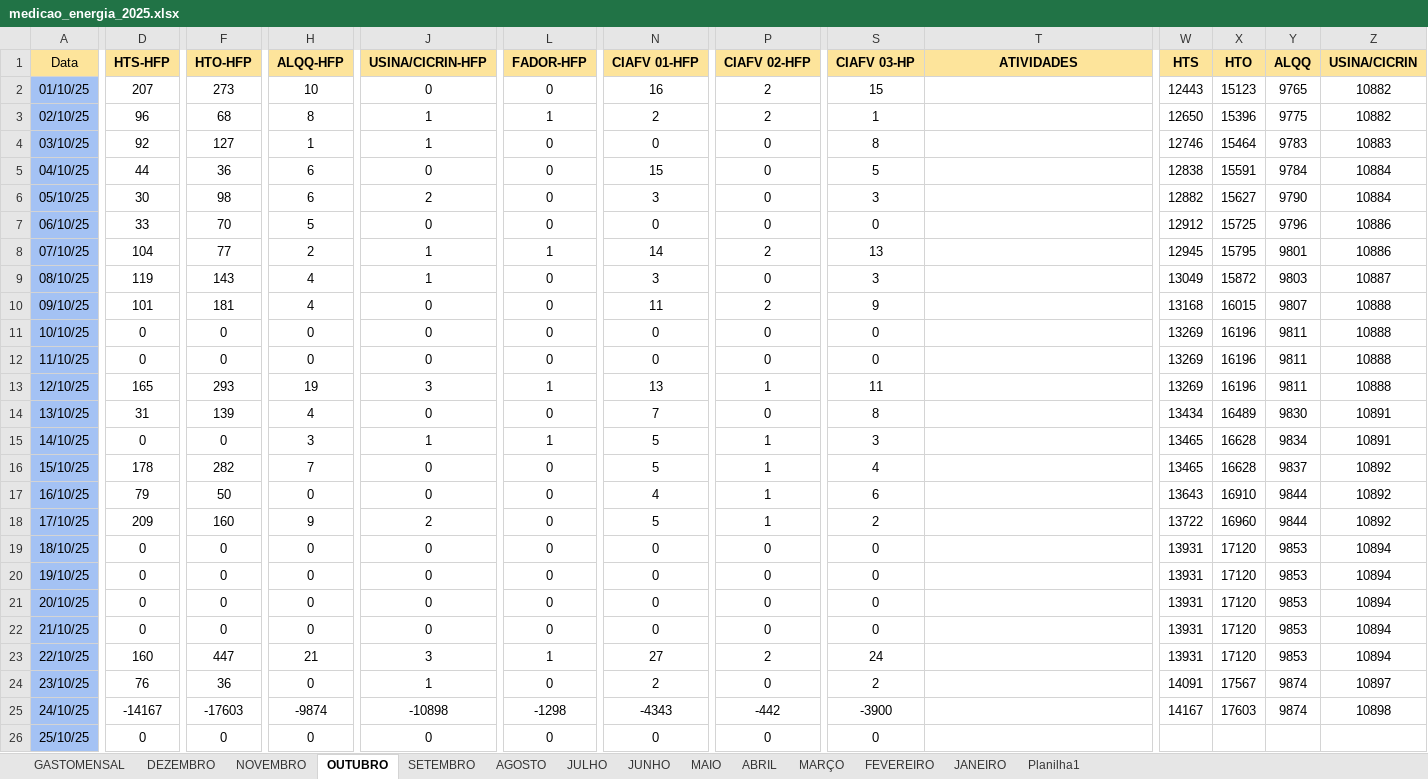
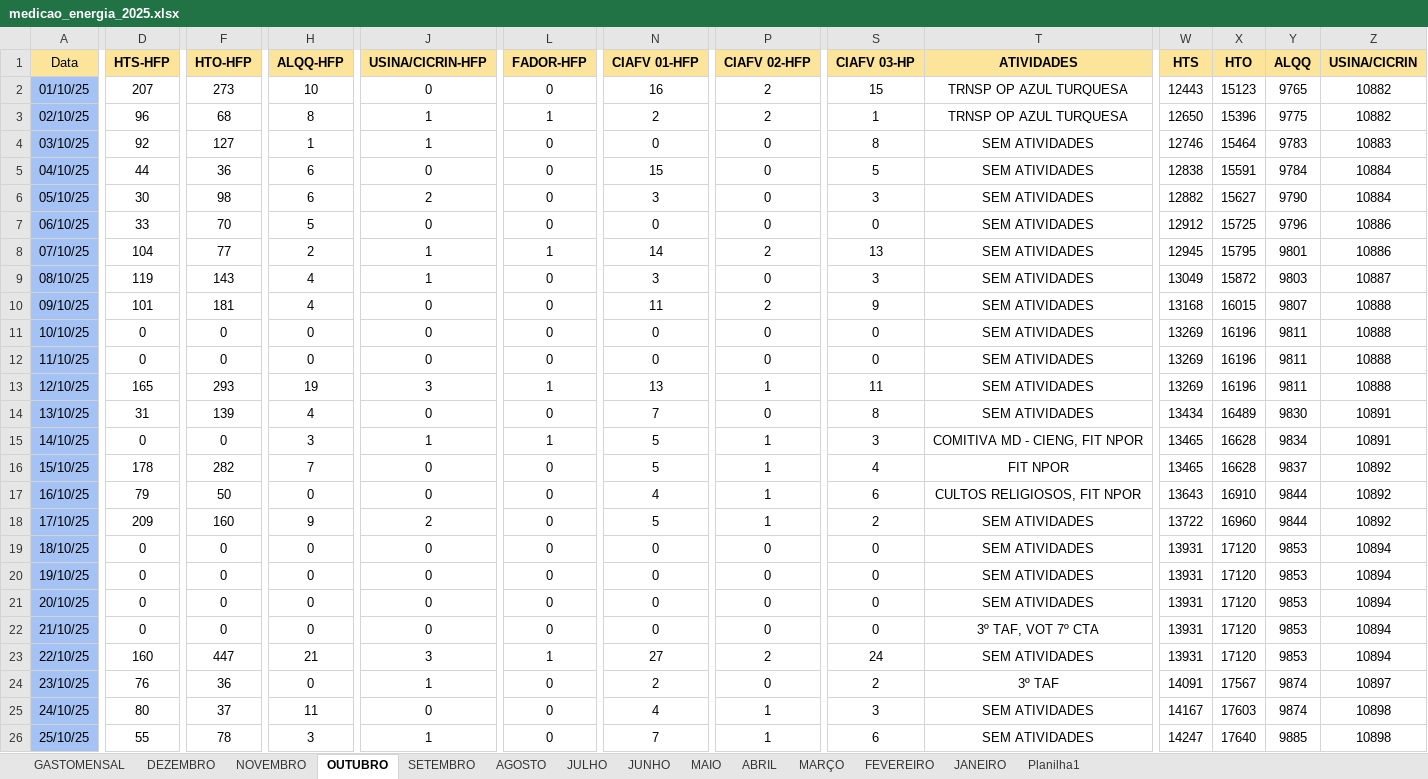
Before and after one commit to MarquezziniBL/Dashboardenergia, an Excel workbook: medicao_energia_2025.xlsx, sheet OUTUBRO, drawn as a sheet; only a part is shown, gaps mark what is left out; values as stored, in another font and other column widths than the file's, no borders; the diff covers the shown part only; the diff names each change by its address in the sheet, - before the commit and + after, or states it on an @@ line.

Commit message:
Update medicao_energia_2025.xlsx

```diff
--- a/medicao_energia_2025.xlsx (sheet OUTUBRO)
+++ b/medicao_energia_2025.xlsx (sheet OUTUBRO)
-T2:T3 (ATIVIDADES): (empty)
+T2:T3 (ATIVIDADES): TRNSP OP AZUL TURQUESA
-T4:T14 (ATIVIDADES): (empty)
+T4:T14 (ATIVIDADES): SEM ATIVIDADES
-T15 (ATIVIDADES): (empty)
+T15 (ATIVIDADES): COMITIVA MD - CIENG, FIT NPOR
-T16 (ATIVIDADES): (empty)
+T16 (ATIVIDADES): FIT NPOR
-T17 (ATIVIDADES): (empty)
+T17 (ATIVIDADES): CULTOS RELIGIOSOS, FIT NPOR
-T18:T21 (ATIVIDADES): (empty)
+T18:T21 (ATIVIDADES): SEM ATIVIDADES
-T22 (ATIVIDADES): (empty)
+T22 (ATIVIDADES): 3º TAF, VOT 7º CTA
-T23 (ATIVIDADES): (empty)
+T23 (ATIVIDADES): SEM ATIVIDADES
-T24 (ATIVIDADES): (empty)
+T24 (ATIVIDADES): 3º TAF
-D25 (HTS-HFP): -14167
+D25 (HTS-HFP): 80
-F25 (HTO-HFP): -17603
+F25 (HTO-HFP): 37
-H25 (ALQQ-HFP): -9874
+H25 (ALQQ-HFP): 11
-J25 (USINA/CICRIN-HFP): -10898
+J25 (USINA/CICRIN-HFP): 0
-L25 (FADOR-HFP): -1298
+L25 (FADOR-HFP): 0
-N25 (CIAFV 01-HFP): -4343
+N25 (CIAFV 01-HFP): 4
-P25 (CIAFV 02-HFP): -442
+P25 (CIAFV 02-HFP): 1
-S25 (CIAFV 03-HP): -3900
+S25 (CIAFV 03-HP): 3
-T25:T26 (ATIVIDADES): (empty)
+T25:T26 (ATIVIDADES): SEM ATIVIDADES
-D26 (HTS-HFP): 0
+D26 (HTS-HFP): 55
-F26 (HTO-HFP): 0
+F26 (HTO-HFP): 78
-H26 (ALQQ-HFP): 0
+H26 (ALQQ-HFP): 3
-J26 (USINA/CICRIN-HFP): 0
+J26 (USINA/CICRIN-HFP): 1
-N26 (CIAFV 01-HFP): 0
+N26 (CIAFV 01-HFP): 7
-P26 (CIAFV 02-HFP): 0
+P26 (CIAFV 02-HFP): 1
-S26 (CIAFV 03-HP): 0
+S26 (CIAFV 03-HP): 6
-W26 (HTS): (empty)
+W26 (HTS): 14247
-X26 (HTO): (empty)
+X26 (HTO): 17640
-Y26 (ALQQ): (empty)
+Y26 (ALQQ): 9885
-Z26 (USINA/CICRIN): (empty)
+Z26 (USINA/CICRIN): 10898
```
Also changed, not shown: 1 added row and 97 edited cells elsewhere in this sheet.
